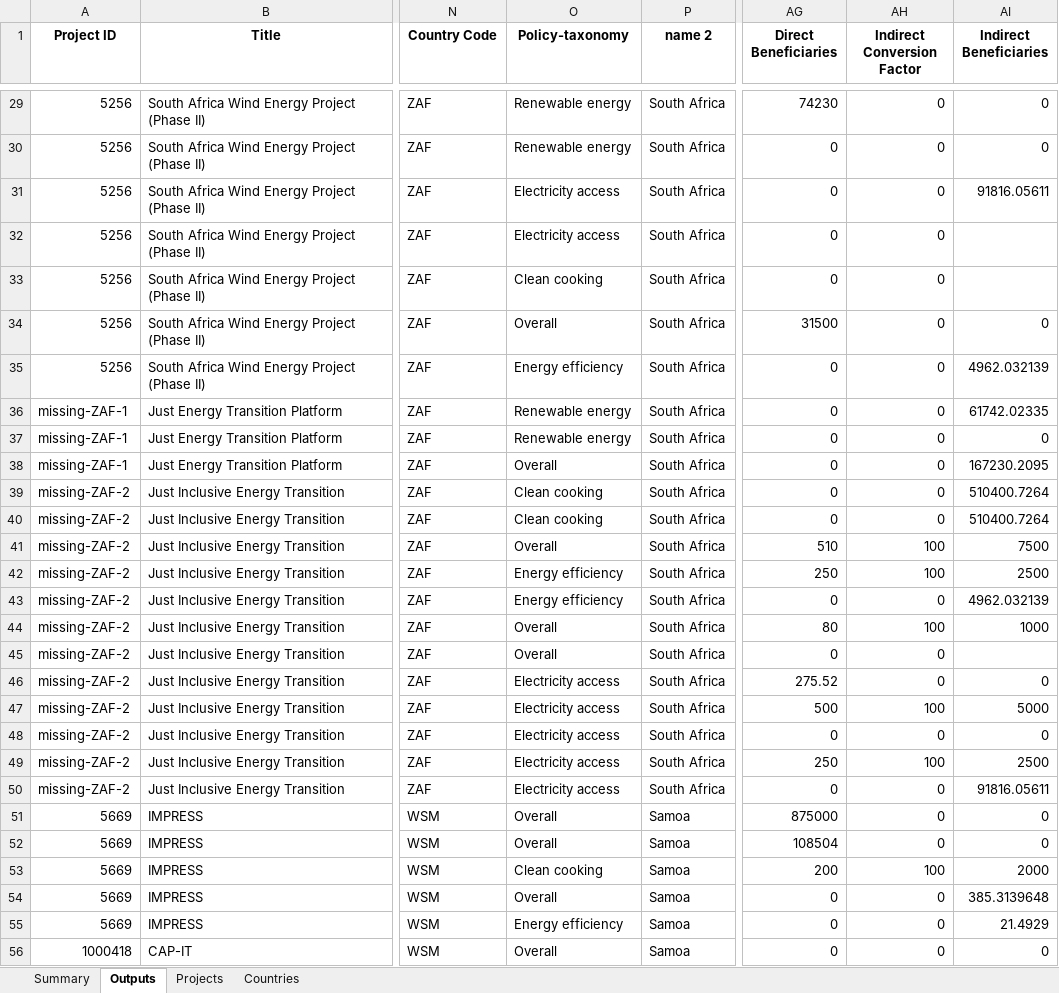
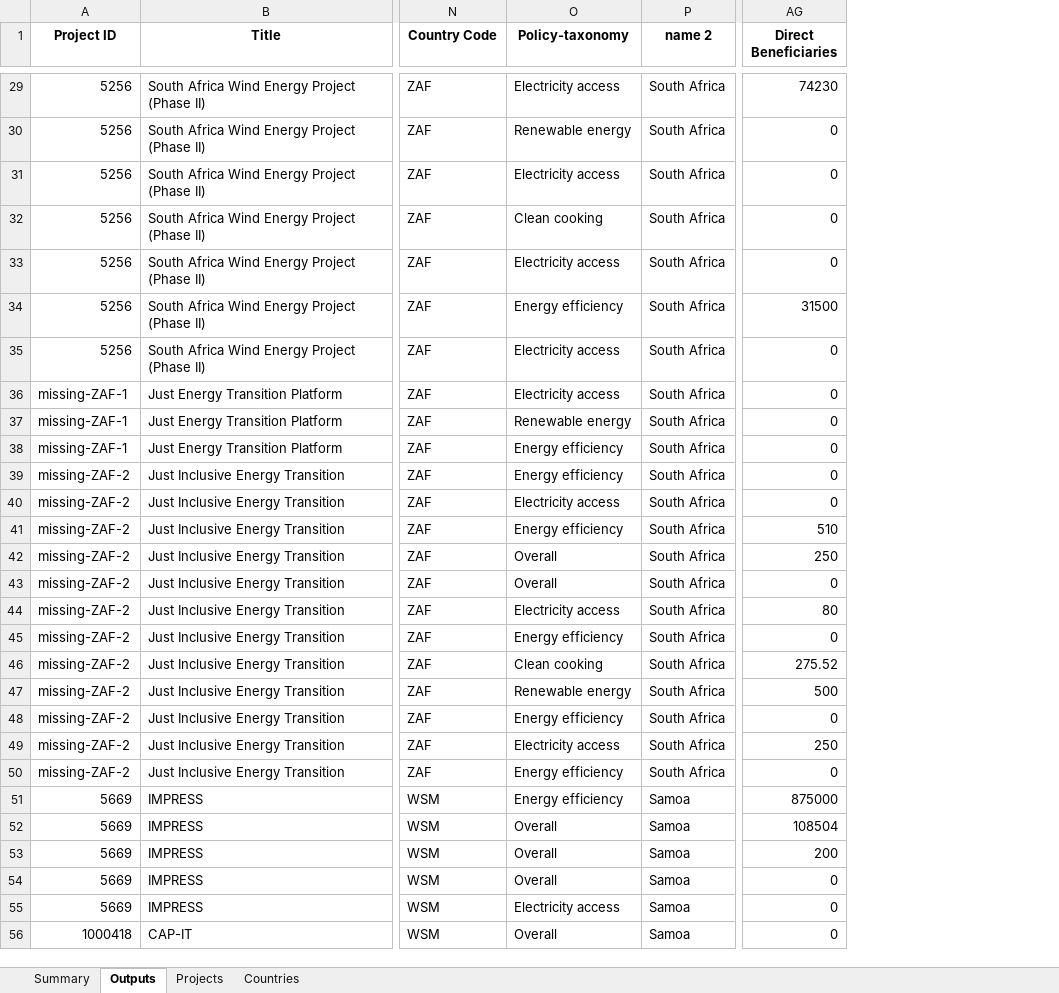
Before and after one commit to Ben-Keller/Energy-Moonshot-Tracker, an Excel workbook: 02_Output/00_Final Results/Moonshot Tracker Results - Auto.xlsx, sheet Outputs, drawn as a sheet; only a part is shown, gaps mark what is left out; values as stored, in another font and other column widths than the file's, no borders; the diff covers the shown part only; the diff names each change by its address in the sheet, - before the commit and + after, or states it on an @@ line.

```diff
--- a/02_Output/00_Final Results/Moonshot Tracker Results - Auto.xlsx (sheet Outputs)
+++ b/02_Output/00_Final Results/Moonshot Tracker Results - Auto.xlsx (sheet Outputs)
-column AH (Indirect Conversion Factor), rows 29-56: 0 | 0 | 0 | 0 | 0 | 0 | 0 | 0 | 0 | 0 | 0 | 0 | 100 | 100 | 0 | 100 | 0 | 0 | 100 | 0 | 100 | 0 | 0 | 0 | 100 | 0 | 0 | 0
-column AI (Indirect Beneficiaries), rows 29-56: 0 | 0 | 91816.05611 |  |  | 0 | 4962.032139 | 61742.02335 | 0 | 167230.2095 | 510400.7264 | 510400.7264 | 7500 | 2500 | 4962.032139 | 1000 |  | 0 | 5000 | 0 | 2500 | 91816.05611 | 0 | 0 | 2000 | 385.3139648 | 21.4929 | 0
-O29 (Policy-taxonomy): Renewable energy
+O29 (Policy-taxonomy): Electricity access
-O32 (Policy-taxonomy): Electricity access
+O32 (Policy-taxonomy): Clean cooking
-O33 (Policy-taxonomy): Clean cooking
+O33 (Policy-taxonomy): Electricity access
-O34 (Policy-taxonomy): Overall
+O34 (Policy-taxonomy): Energy efficiency
-O35 (Policy-taxonomy): Energy efficiency
+O35 (Policy-taxonomy): Electricity access
-O36 (Policy-taxonomy): Renewable energy
+O36 (Policy-taxonomy): Electricity access
-O38 (Policy-taxonomy): Overall
+O38 (Policy-taxonomy): Energy efficiency
-O39 (Policy-taxonomy): Clean cooking
+O39 (Policy-taxonomy): Energy efficiency
-O40 (Policy-taxonomy): Clean cooking
+O40 (Policy-taxonomy): Electricity access
-O41 (Policy-taxonomy): Overall
+O41 (Policy-taxonomy): Energy efficiency
-O42:O43 (Policy-taxonomy): Energy efficiency
+O42:O43 (Policy-taxonomy): Overall
-O44 (Policy-taxonomy): Overall
+O44 (Policy-taxonomy): Electricity access
-O45 (Policy-taxonomy): Overall
+O45 (Policy-taxonomy): Energy efficiency
-O46 (Policy-taxonomy): Electricity access
+O46 (Policy-taxonomy): Clean cooking
-O47 (Policy-taxonomy): Electricity access
+O47 (Policy-taxonomy): Renewable energy
-O48 (Policy-taxonomy): Electricity access
+O48 (Policy-taxonomy): Energy efficiency
-O50 (Policy-taxonomy): Electricity access
+O50 (Policy-taxonomy): Energy efficiency
-O51 (Policy-taxonomy): Overall
+O51 (Policy-taxonomy): Energy efficiency
-O53 (Policy-taxonomy): Clean cooking
+O53 (Policy-taxonomy): Overall
-O55 (Policy-taxonomy): Energy efficiency
+O55 (Policy-taxonomy): Electricity access
```
Also changed, not shown: 776 edited cells elsewhere in this sheet, sheet Summary, sheet Countries, sheet Projects, 02_Output/00_Final Results/Moonshot Tracker Results - Chart 1.xlsx, 22 other files.
